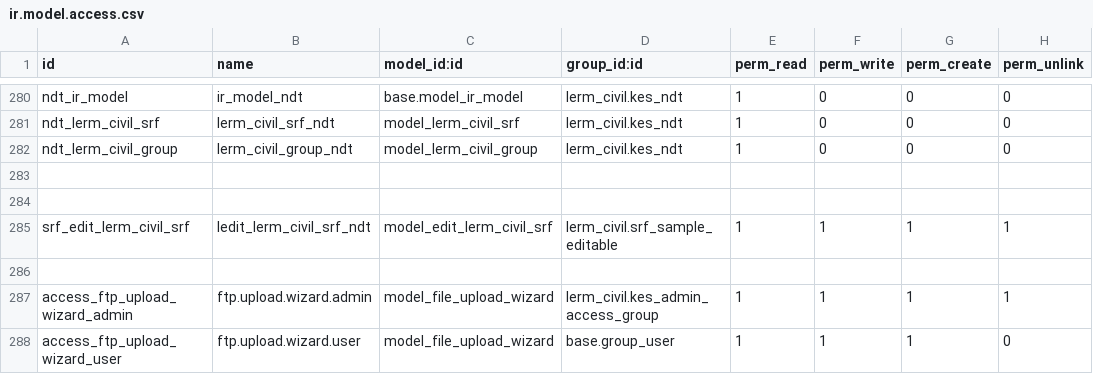
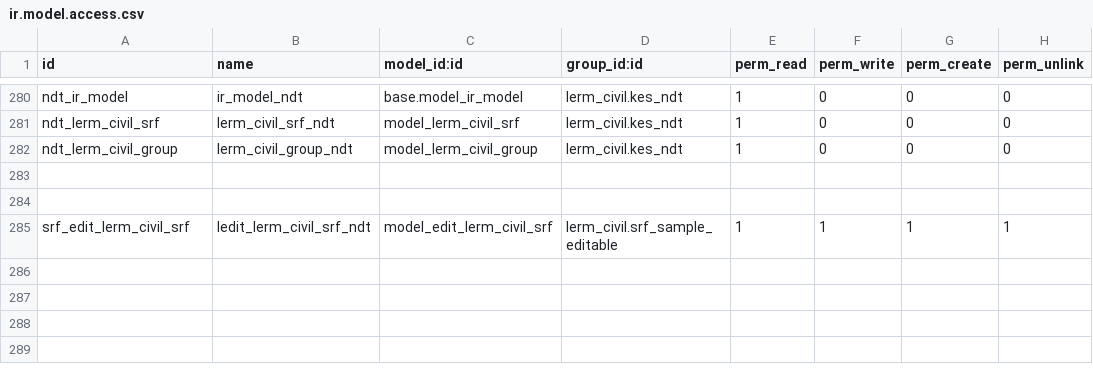
Before and after one commit to Usman-Shaikhnag/lerm_civil_products, a CSV file: lerm_civil/security/ir.model.access.csv, drawn as a sheet; only a part is shown, gaps mark what is left out; the diff names each change by its address in the sheet, - before the commit and + after, or states it on an @@ line.

```diff
--- a/lerm_civil/security/ir.model.access.csv
+++ b/lerm_civil/security/ir.model.access.csv
-row 286: (empty)
-row 287: access_ftp_upload_wizard_admin | ftp.upload.wizard.admin | model_file_upload_wizard | lerm_civil.kes_admin_access_group | 1 | 1 | 1 | 1
-row 288: access_ftp_upload_wizard_user | ftp.upload.wizard.user | model_file_upload_wizard | base.group_user | 1 | 1 | 1 | 0
```
Also changed, not shown: 11 other files.
